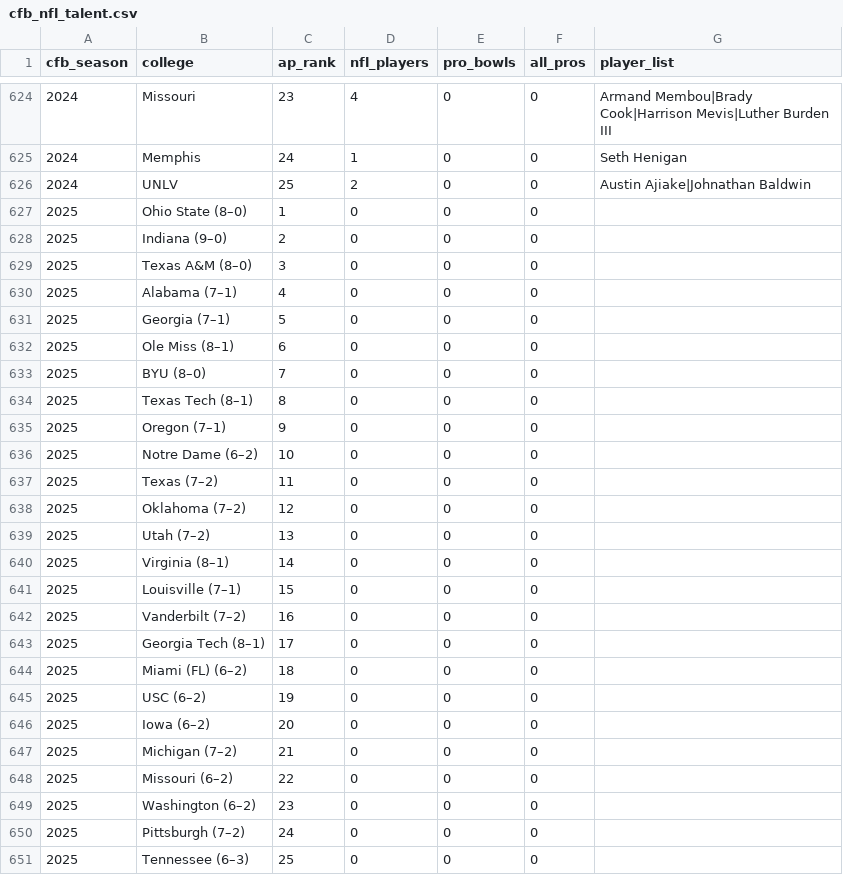
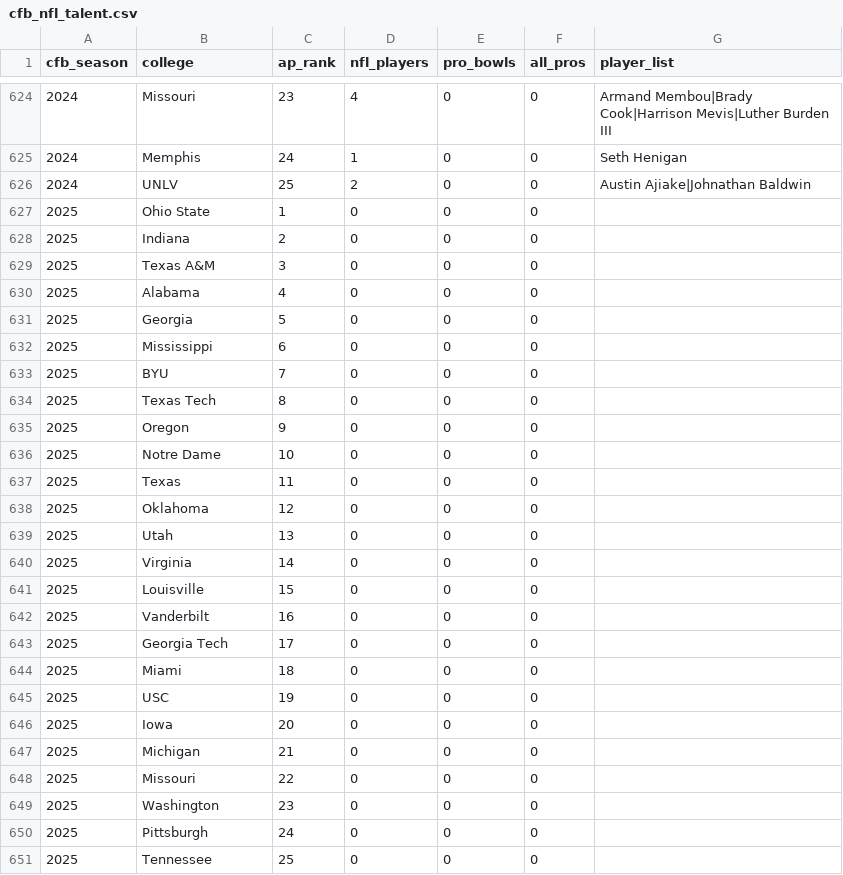
Before and after one commit to dwolf186/cfb-nfl-tracker, a CSV file: data/output/cfb_nfl_talent.csv, drawn as a sheet; only a part is shown, gaps mark what is left out.

Commit message:
fix: strip win-loss records from Wikipedia-scraped AP poll
The 2025 AP Top 25 scraped from Wikipedia had team names like
"Alabama (7-1)" because the source table embeds records in the name
column. The existing cleanup regex only stripped first-place-vote counts
like "(54)", so records leaked through and created orphan program
entries. Extend the regex to also strip "(N-N)" records (plain hyphen,
en-dash, em-dash) while preserving qualifiers like "(OH)" and "(FL)".

```diff
--- a/data/output/cfb_nfl_talent.csv
+++ b/data/output/cfb_nfl_talent.csv
@@ -626,26 +626,26 @@ cfb_season,college,ap_rank,nfl_players,pro_bowls,all_pros,player_list
 2024,UNLV,25,2,0,0,Austin Ajiake|Johnathan Baldwin
-2025,Ohio State (8–0),1,0,0,0,
-2025,Indiana (9–0),2,0,0,0,
-2025,Texas A&M (8–0),3,0,0,0,
-2025,Alabama (7–1),4,0,0,0,
-2025,Georgia (7–1),5,0,0,0,
-2025,Ole Miss (8–1),6,0,0,0,
-2025,BYU (8–0),7,0,0,0,
-2025,Texas Tech (8–1),8,0,0,0,
-2025,Oregon (7–1),9,0,0,0,
-2025,Notre Dame (6–2),10,0,0,0,
-2025,Texas (7–2),11,0,0,0,
-2025,Oklahoma (7–2),12,0,0,0,
-2025,Utah (7–2),13,0,0,0,
-2025,Virginia (8–1),14,0,0,0,
-2025,Louisville (7–1),15,0,0,0,
-2025,Vanderbilt (7–2),16,0,0,0,
-2025,Georgia Tech (8–1),17,0,0,0,
-2025,Miami (FL) (6–2),18,0,0,0,
-2025,USC (6–2),19,0,0,0,
-2025,Iowa (6–2),20,0,0,0,
-2025,Michigan (7–2),21,0,0,0,
-2025,Missouri (6–2),22,0,0,0,
-2025,Washington (6–2),23,0,0,0,
-2025,Pittsburgh (7–2),24,0,0,0,
-2025,Tennessee (6–3),25,0,0,0,
+2025,Ohio State,1,0,0,0,
+2025,Indiana,2,0,0,0,
+2025,Texas A&M,3,0,0,0,
+2025,Alabama,4,0,0,0,
+2025,Georgia,5,0,0,0,
+2025,Mississippi,6,0,0,0,
+2025,BYU,7,0,0,0,
+2025,Texas Tech,8,0,0,0,
+2025,Oregon,9,0,0,0,
+2025,Notre Dame,10,0,0,0,
+2025,Texas,11,0,0,0,
+2025,Oklahoma,12,0,0,0,
+2025,Utah,13,0,0,0,
+2025,Virginia,14,0,0,0,
+2025,Louisville,15,0,0,0,
+2025,Vanderbilt,16,0,0,0,
+2025,Georgia Tech,17,0,0,0,
+2025,Miami,18,0,0,0,
+2025,USC,19,0,0,0,
+2025,Iowa,20,0,0,0,
+2025,Michigan,21,0,0,0,
+2025,Missouri,22,0,0,0,
+2025,Washington,23,0,0,0,
+2025,Pittsburgh,24,0,0,0,
+2025,Tennessee,25,0,0,0,
```
Also changed, not shown: 5 other files.
